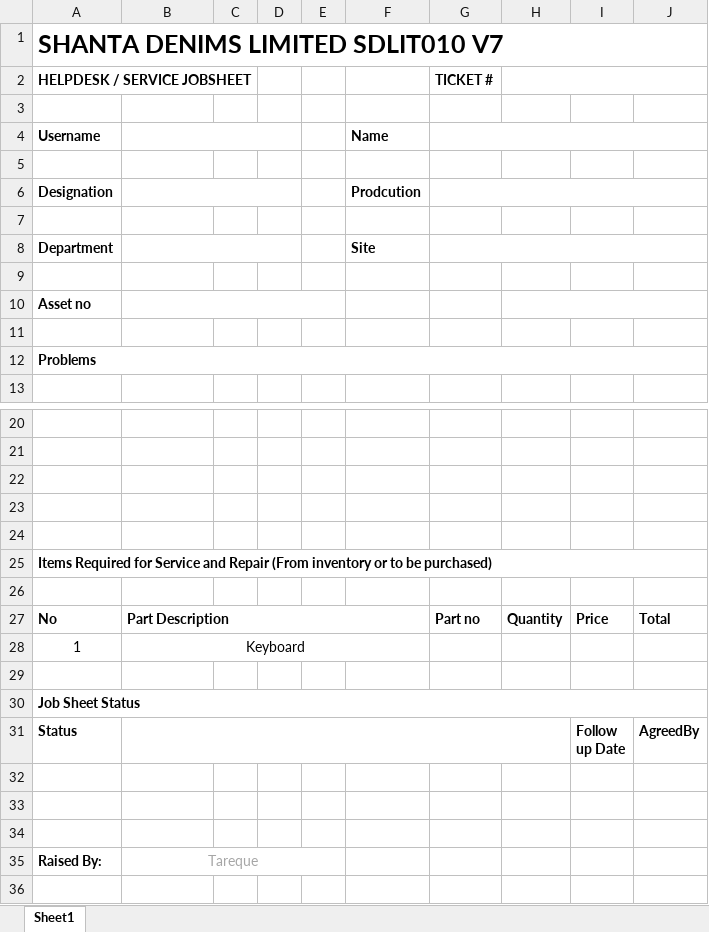
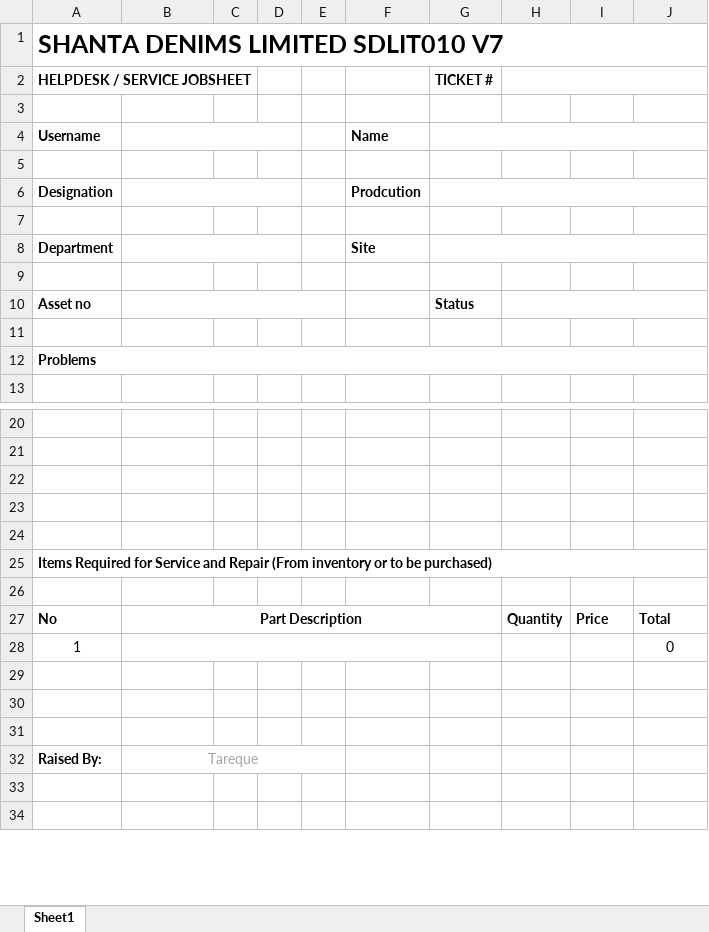
Before and after one commit to TrqHsn/MISTechnical, an Excel workbook: MIS/public/templateJS.xlsx, sheet Sheet1, drawn as a sheet; only a part is shown, gaps mark what is left out; the shorter side is filled out with more unchanged rows; values as stored, in another font and other column widths than the file's, no borders; ↵ is a line break in a cell; the diff names each change by its address in the sheet, - before the commit and + after, or states it on an @@ line.

```diff
--- a/MIS/public/templateJS.xlsx (sheet Sheet1)
+++ b/MIS/public/templateJS.xlsx (sheet Sheet1)
-G10 (TICKET #): (empty)
+G10 (TICKET #): Status
-B27 alignment: left
+B27 alignment: center
-B27:F27 merged
+B27:G27 merged
-G27 (TICKET #): Part no
+G27 (TICKET #): (empty)
-B28: Keyboard
+B28: (empty)
-B28:F28 merged
+B28:G28 merged
-J28: (empty)
+J28: 0
-row 29: (empty)
-row 30: Job Sheet Status
-row 31: Status |  |  |  |  |  |  |  | Follow ↵ up Date | AgreedBy
```
Also changed, not shown: 26 other files.
